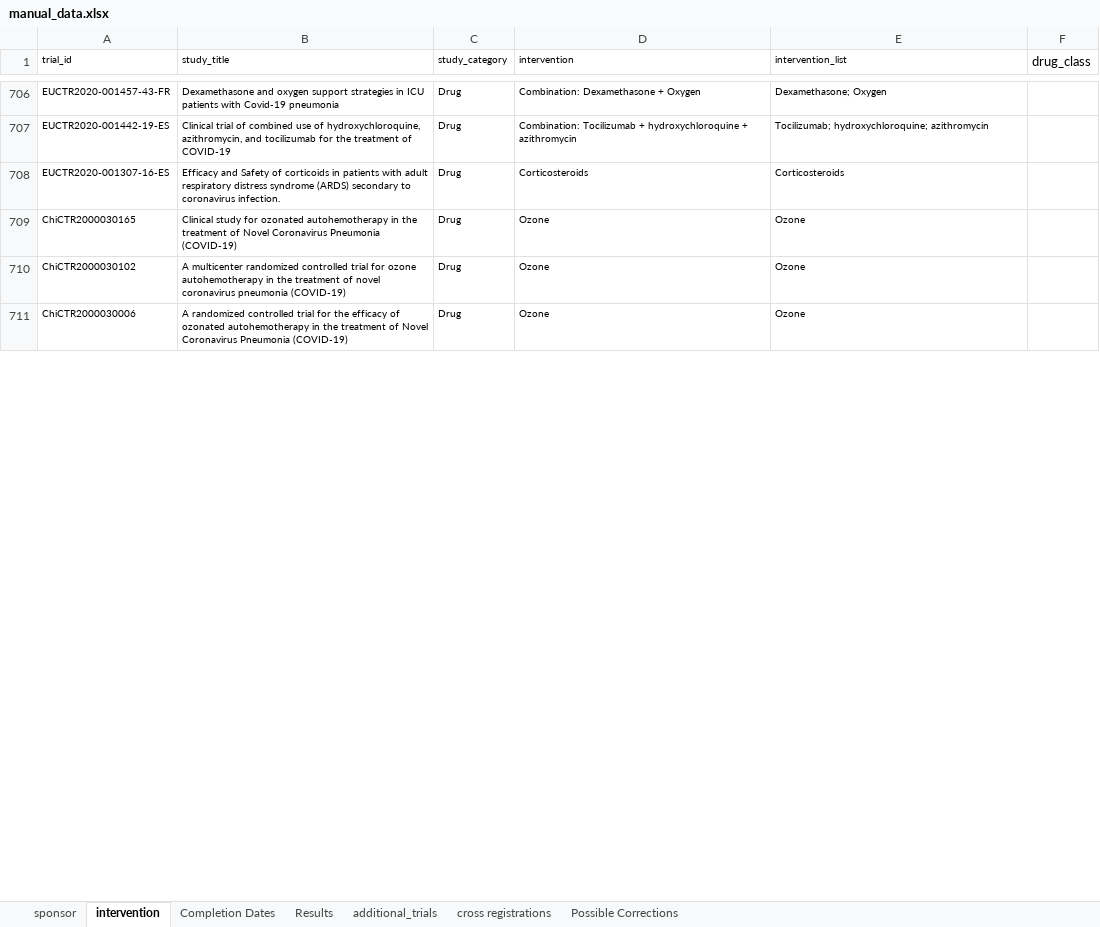
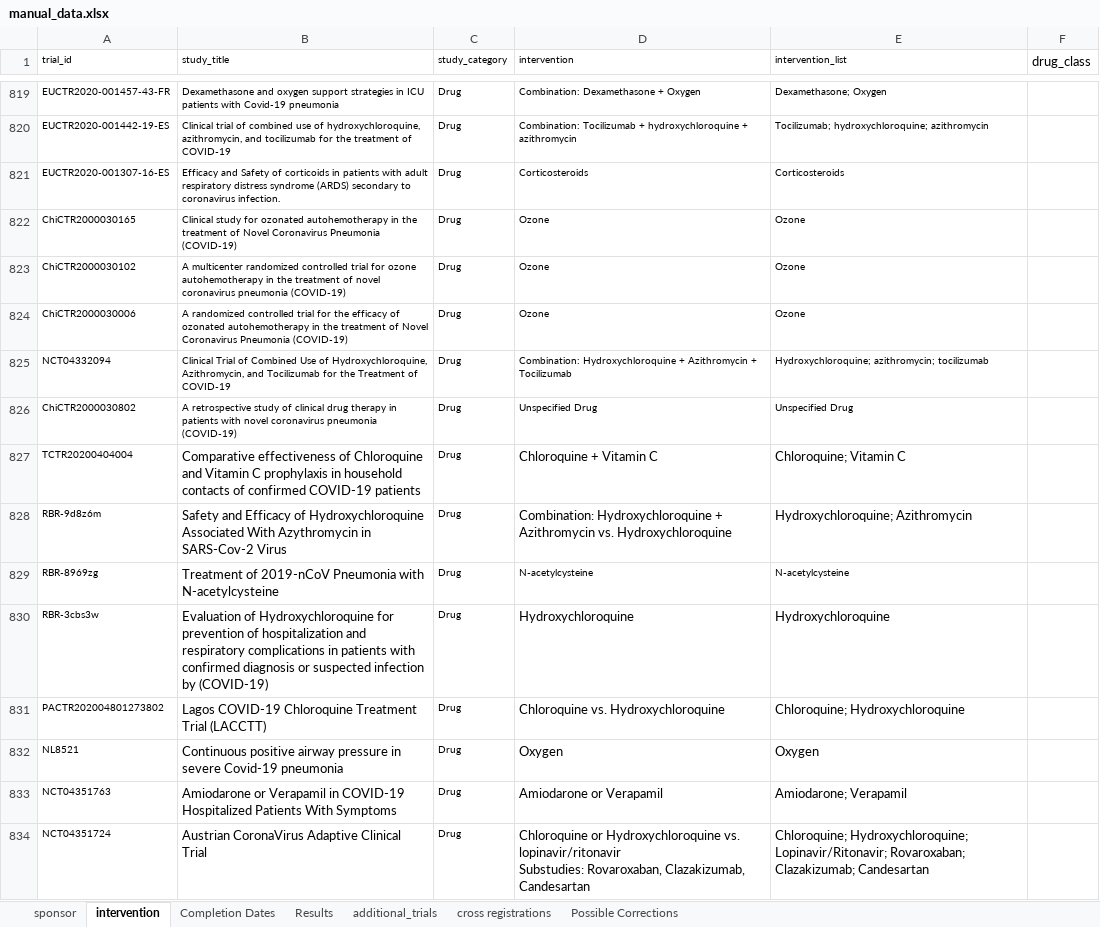
Before and after one commit to ebmdatalab/covid_trials_tracker-covid, an Excel workbook: notebooks/manual_data.xlsx, sheet intervention, drawn as a sheet; only a part is shown, gaps mark what is left out; values as stored, in another font and other column widths than the file's, no borders; ↵ is a line break in a cell; the diff covers the shown part only; the diff names each change by its address in the sheet, - before the commit and + after, or states it on an @@ line.

Commit message:
Adding data for 22 Apr update
Adding intervention, sponsor, completion date, and cross-reg infromation for 22 Apr update

```diff
--- a/notebooks/manual_data.xlsx (sheet intervention)
+++ b/notebooks/manual_data.xlsx (sheet intervention)
@@ row 738 moved to row 825: NCT04332094 @@
@@ row 789 moved to row 826: ChiCTR2000030802 @@
+row 827: TCTR20200404004 | Comparative effectiveness of Chloroquine and Vitamin C prophylaxis in household contacts of confirmed COVID-19 patients | Drug | Chloroquine + Vitamin C | Chloroquine; Vitamin C
+row 828: RBR-9d8z6m | Safety and Efficacy of Hydroxychloroquine Associated With Azythromycin in SARS-Cov-2 Virus | Drug | Combination: Hydroxychloroquine + Azithromycin vs. Hydroxychloroquine | Hydroxychloroquine; Azithromycin
+row 829: RBR-8969zg | Treatment of 2019-nCoV Pneumonia with N-acetylcysteine | Drug | N-acetylcysteine | N-acetylcysteine
+row 830: RBR-3cbs3w | Evaluation of Hydroxychloroquine for prevention of hospitalization and respiratory complications in patients with confirmed diagnosis or suspected infection by (COVID-19) | Drug | Hydroxychloroquine | Hydroxychloroquine
+row 831: PACTR202004801273802 | Lagos COVID-19 Chloroquine Treatment Trial (LACCTT) | Drug | Chloroquine vs. Hydroxychloroquine | Chloroquine; Hydroxychloroquine
+row 832: NL8521 | Continuous positive airway pressure in severe Covid-19 pneumonia | Drug | Oxygen | Oxygen
+row 833: NCT04351763 | Amiodarone or Verapamil in COVID-19 Hospitalized Patients With Symptoms | Drug | Amiodarone or Verapamil | Amiodarone; Verapamil
+row 834: NCT04351724 | Austrian CoronaVirus Adaptive Clinical Trial | Drug | Chloroquine or Hydroxychloroquine vs. lopinavir/ritonavir ↵ Substudies: Rovaroxaban, Clazakizumab, Candesartan | Chloroquine; Hydroxychloroquine; Lopinavir/Ritonavir; Rovaroxaban; Clazakizumab; Candesartan
```
Also changed, not shown: 376 added rows, 12 moved rows, 4 edited cells and cell formats elsewhere in this sheet, sheet Completion Dates, sheet sponsor, sheet additional_trials, sheet cross registrations, sheet Results, 4 other files.
